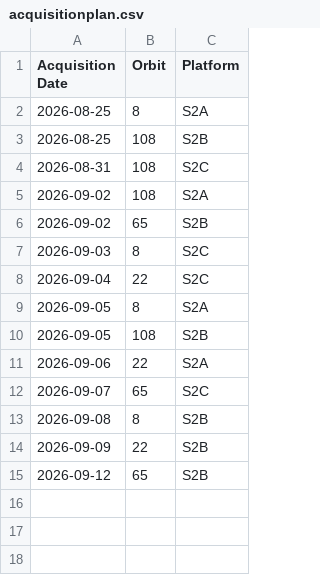
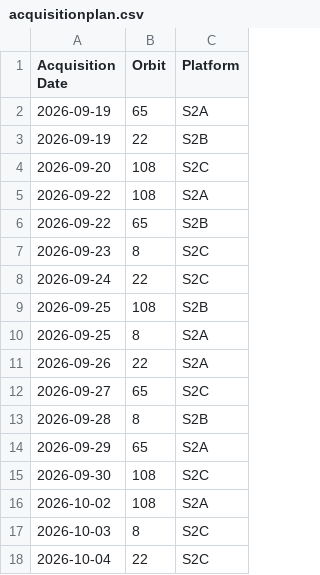
Before and after one commit to davidoesch/satromo-v2-personal, a CSV file: tools/acquisitionplan.csv, drawn as a sheet.

```diff
--- a/tools/acquisitionplan.csv
+++ b/tools/acquisitionplan.csv
@@ -1,15 +1,18 @@
 Acquisition Date,Orbit,Platform
-2026-08-25,8,S2A
-2026-08-25,108,S2B
-2026-08-31,108,S2C
-2026-09-02,108,S2A
-2026-09-02,65,S2B
-2026-09-03,8,S2C
-2026-09-04,22,S2C
-2026-09-05,8,S2A
-2026-09-05,108,S2B
-2026-09-06,22,S2A
-2026-09-07,65,S2C
-2026-09-08,8,S2B
-2026-09-09,22,S2B
-2026-09-12,65,S2B
+2026-09-19,65,S2A
+2026-09-19,22,S2B
+2026-09-20,108,S2C
+2026-09-22,108,S2A
+2026-09-22,65,S2B
+2026-09-23,8,S2C
+2026-09-24,22,S2C
+2026-09-25,108,S2B
+2026-09-25,8,S2A
+2026-09-26,22,S2A
+2026-09-27,65,S2C
+2026-09-28,8,S2B
+2026-09-29,65,S2A
+2026-09-30,108,S2C
+2026-10-02,108,S2A
+2026-10-03,8,S2C
+2026-10-04,22,S2C
```
